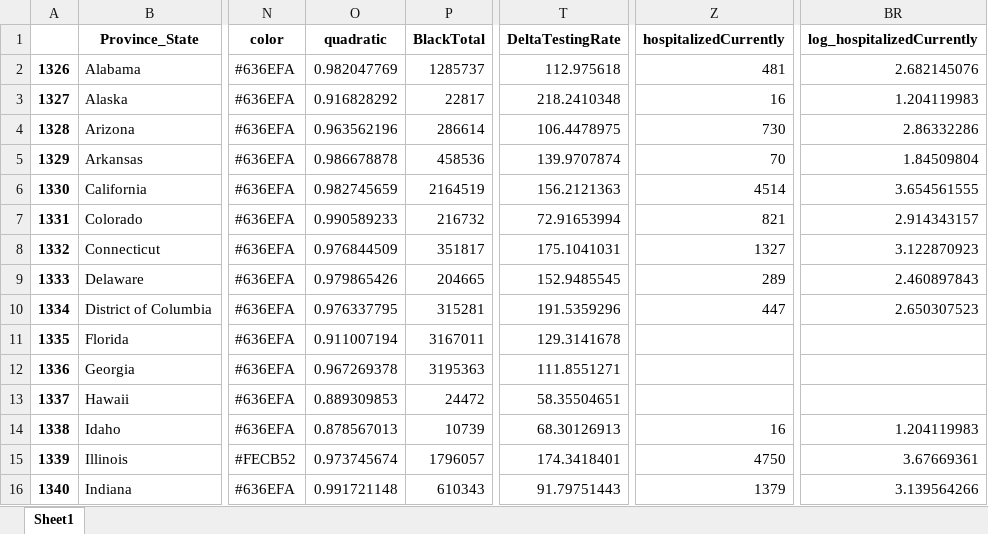
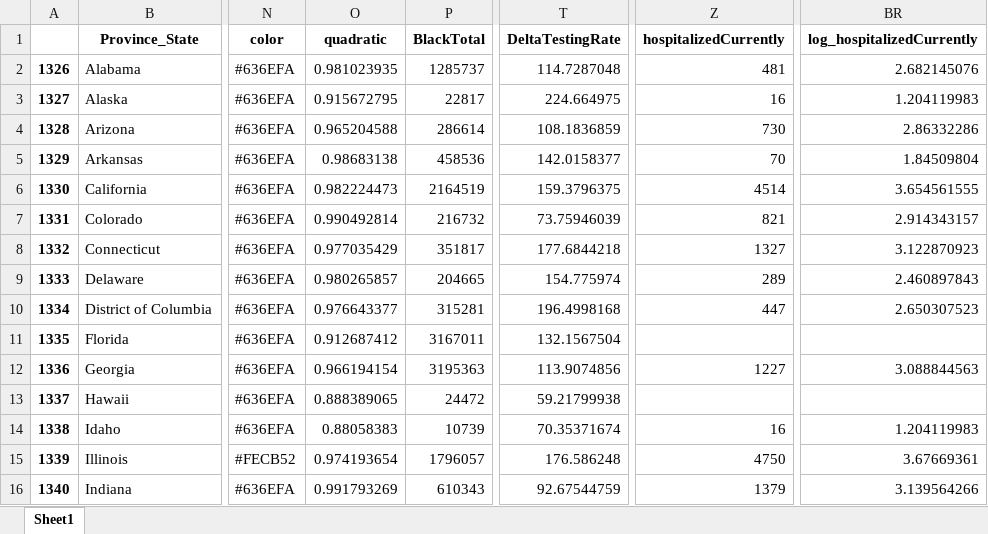
Before and after one commit to Rush-Quality-Analytics/SupplyDemand-ExtraAnalytics, an Excel workbook: DataUpdate/data/Testing_DataFrame.xlsx, sheet Sheet1, drawn as a sheet; only a part is shown, gaps mark what is left out; values as stored, in another font and other column widths than the file's, no borders; the diff covers the shown part only; the diff names each change by its address in the sheet, - before the commit and + after, or states it on an @@ line.

Commit message:
updated data -KL

```diff
--- a/DataUpdate/data/Testing_DataFrame.xlsx (sheet Sheet1)
+++ b/DataUpdate/data/Testing_DataFrame.xlsx (sheet Sheet1)
-O2 (quadratic): 0.982047769
+O2 (quadratic): 0.981023935
-T2 (DeltaTestingRate): 112.975618
+T2 (DeltaTestingRate): 114.7287048
-O3 (quadratic): 0.916828292
+O3 (quadratic): 0.915672795
-T3 (DeltaTestingRate): 218.2410348
+T3 (DeltaTestingRate): 224.664975
-O4 (quadratic): 0.963562196
+O4 (quadratic): 0.965204588
-T4 (DeltaTestingRate): 106.4478975
+T4 (DeltaTestingRate): 108.1836859
-O5 (quadratic): 0.986678878
+O5 (quadratic): 0.98683138
-T5 (DeltaTestingRate): 139.9707874
+T5 (DeltaTestingRate): 142.0158377
-O6 (quadratic): 0.982745659
+O6 (quadratic): 0.982224473
-T6 (DeltaTestingRate): 156.2121363
+T6 (DeltaTestingRate): 159.3796375
-O7 (quadratic): 0.990589233
+O7 (quadratic): 0.990492814
-T7 (DeltaTestingRate): 72.91653994
+T7 (DeltaTestingRate): 73.75946039
-O8 (quadratic): 0.976844509
+O8 (quadratic): 0.977035429
-T8 (DeltaTestingRate): 175.1041031
+T8 (DeltaTestingRate): 177.6844218
-O9 (quadratic): 0.979865426
+O9 (quadratic): 0.980265857
-T9 (DeltaTestingRate): 152.9485545
+T9 (DeltaTestingRate): 154.775974
-O10 (quadratic): 0.976337795
+O10 (quadratic): 0.976643377
-T10 (DeltaTestingRate): 191.5359296
+T10 (DeltaTestingRate): 196.4998168
-O11 (quadratic): 0.911007194
+O11 (quadratic): 0.912687412
-T11 (DeltaTestingRate): 129.3141678
+T11 (DeltaTestingRate): 132.1567504
-O12 (quadratic): 0.967269378
+O12 (quadratic): 0.966194154
-T12 (DeltaTestingRate): 111.8551271
+T12 (DeltaTestingRate): 113.9074856
-Z12 (hospitalizedCurrently): (empty)
+Z12 (hospitalizedCurrently): 1227
-BR12 (log_hospitalizedCurrently): (empty)
+BR12 (log_hospitalizedCurrently): 3.088844563
-O13 (quadratic): 0.889309853
+O13 (quadratic): 0.888389065
-T13 (DeltaTestingRate): 58.35504651
+T13 (DeltaTestingRate): 59.21799938
-O14 (quadratic): 0.878567013
+O14 (quadratic): 0.88058383
-T14 (DeltaTestingRate): 68.30126913
+T14 (DeltaTestingRate): 70.35371674
-O15 (quadratic): 0.973745674
+O15 (quadratic): 0.974193654
-T15 (DeltaTestingRate): 174.3418401
+T15 (DeltaTestingRate): 176.586248
-O16 (quadratic): 0.991721148
+O16 (quadratic): 0.991793269
-T16 (DeltaTestingRate): 91.79751443
+T16 (DeltaTestingRate): 92.67544759
```
Also changed, not shown: 72 edited cells elsewhere in this sheet, Testing_Analytics/data/Testing_DataFrame.xlsx, 15 other files.
